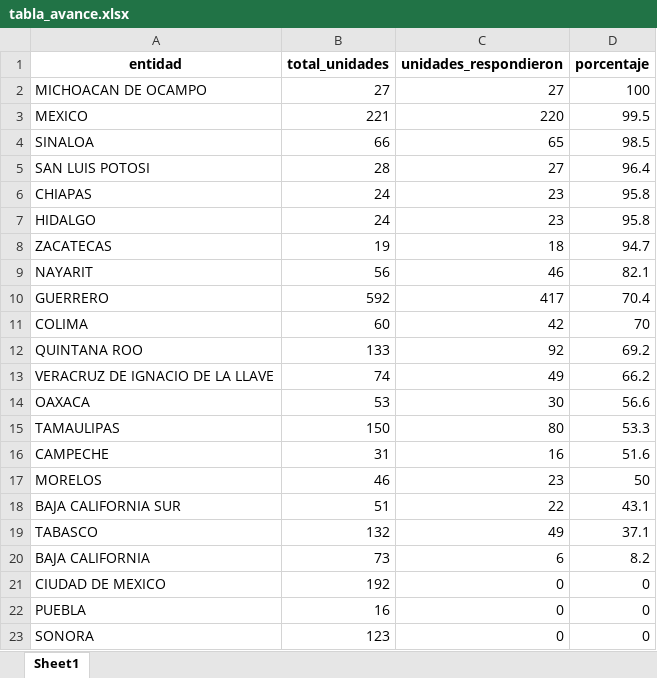
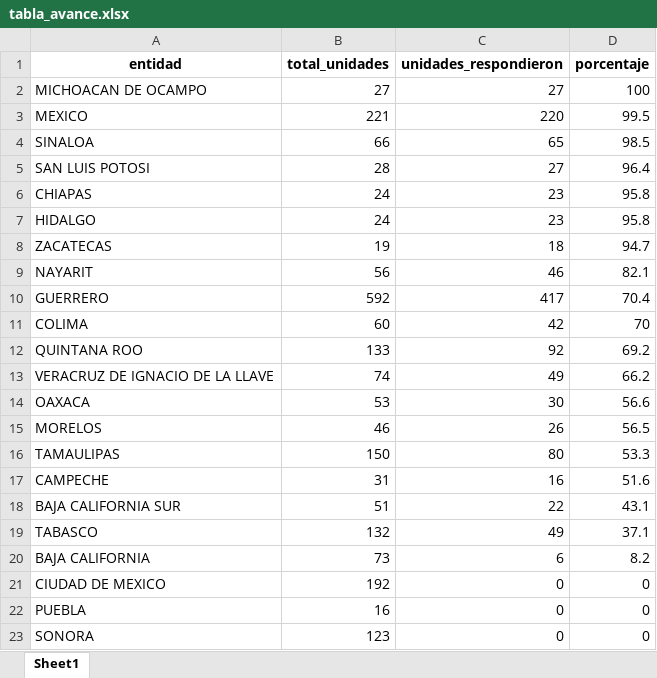
Before and after one commit to servicios-imss-b/informe--de-ang, an Excel workbook: tabla_avance.xlsx, sheet Sheet1, drawn as a sheet; values as stored, in another font and other column widths than the file's, no borders; removed rows and columns are numbered as before the commit, all else as after; the diff names each change by its address in the sheet, - before the commit and + after, or states it on an @@ line.

```diff
--- a/tabla_avance.xlsx (sheet Sheet1)
+++ b/tabla_avance.xlsx (sheet Sheet1)
+row 15: MORELOS | 46 | 26 | 56.5
-row 17: MORELOS | 46 | 23 | 50
```
Also changed, not shown: faltantes_por_estados.xlsx, tabla_entidades.xlsx, 6 other files.
